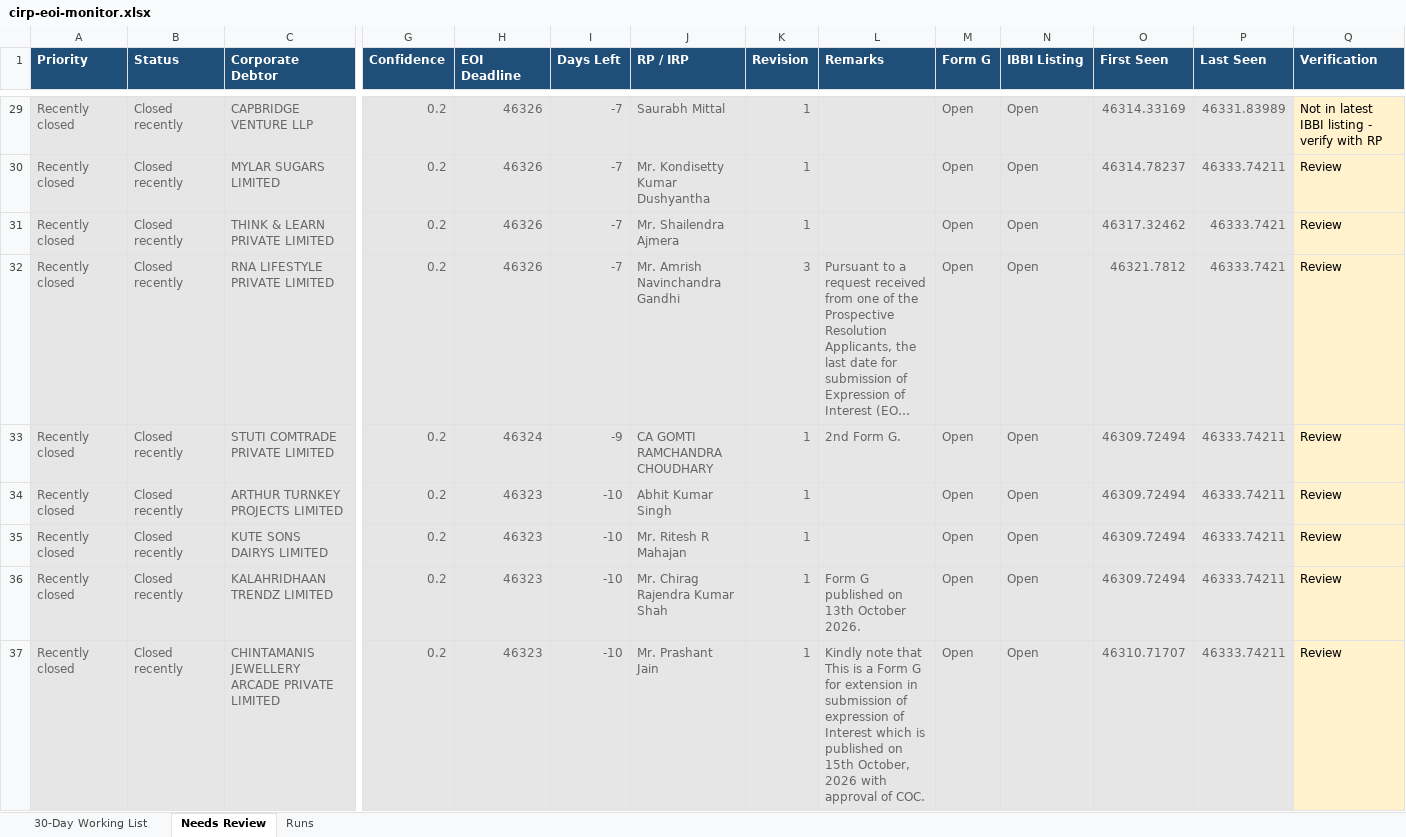
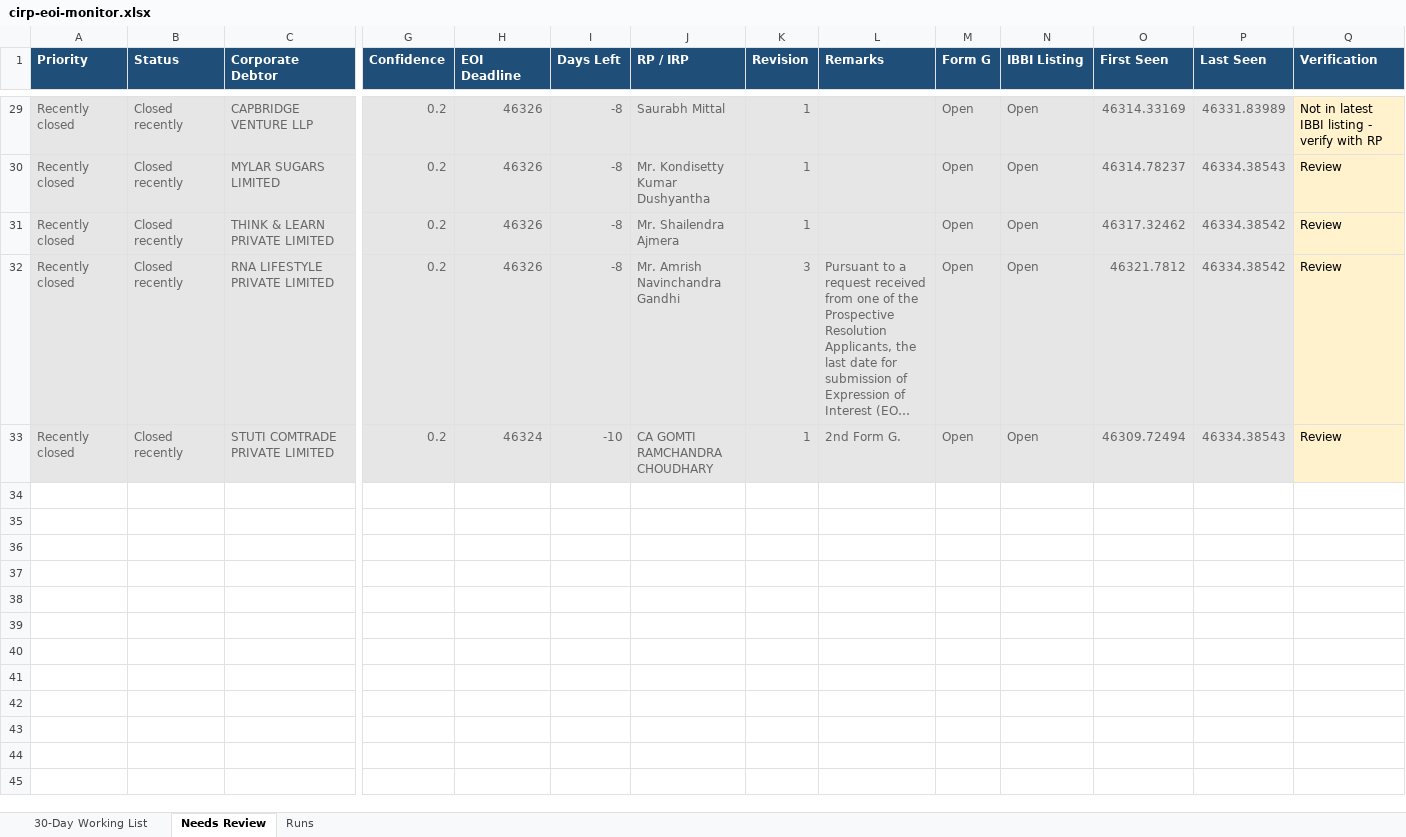
Before and after one commit to Raksham97/cirp-eoi-monitor, an Excel workbook: docs/cirp-eoi-monitor.xlsx, sheet Needs Review, drawn as a sheet; only a part is shown, gaps mark what is left out; long unchanged cells end in …; values as stored, in another font and other column widths than the file's, no borders; removed rows and columns are numbered as before the commit, all else as after; rows hold the shown columns only; the diff covers the shown part only; the diff names each change by its address in the sheet, - before the commit and + after, or states it on an @@ line.

```diff
--- a/docs/cirp-eoi-monitor.xlsx (sheet Needs Review)
+++ b/docs/cirp-eoi-monitor.xlsx (sheet Needs Review)
-I29:I32 (Days Left): -7
+I29:I32 (Days Left): -8
-P30 (Last Seen): 46333.74211
+P30 (Last Seen): 46334.38543
-P31:P32 (Last Seen): 46333.7421
+P31:P32 (Last Seen): 46334.38542
-I33 (Days Left): -9
+I33 (Days Left): -10
-P33 (Last Seen): 46333.74211
+P33 (Last Seen): 46334.38543
-row 34: Recently closed | Closed recently | ARTHUR TURNKEY PROJECTS LIMITED | 0.2 | 46323 | -10 | Abhit Kumar Singh | 1 |  | Open | Open | 46309.72494 | 46333.74211 | Review
-row 35: Recently closed | Closed recently | KUTE SONS DAIRYS LIMITED | 0.2 | 46323 | -10 | Mr. Ritesh R Mahajan | 1 |  | Open | Open | 46309.72494 | 46333.74211 | Review
-row 36: Recently closed | Closed recently | KALAHRIDHAAN TRENDZ LIMITED | 0.2 | 46323 | -10 | Mr. Chirag Rajendra Kumar Shah | 1 | Form G published on 13th October 2026. | Open | Open | 46309.72494 | 46333.74211 | Review
-row 37: Recently closed | Closed recently | CHINTAMANIS JEWELLERY ARCADE PRIVATE LIMITED | 0.2 | 46323 | -10 | Mr. Prashant Jain | 1 | Kindly note that This is a Form G for extension in submission of expression of Interest which is published on 15th October, 2026 with approval of COC. | Open | Open | 46310.71707 | 46333.74211 | Review
```
Also changed, not shown: 2 added rows, 2 removed rows, 52 edited cells and cell formats elsewhere in this sheet, sheet 30-Day Working List, sheet Runs, 6 other files.
